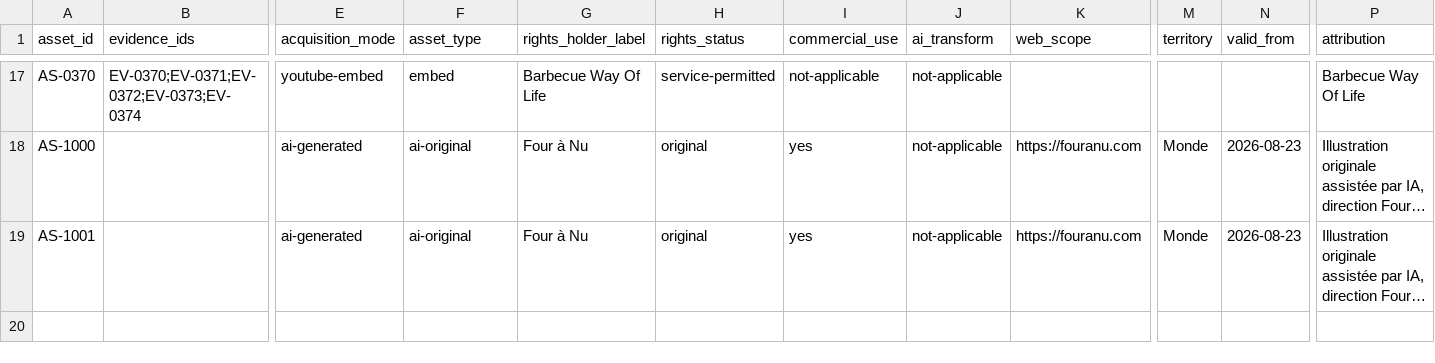
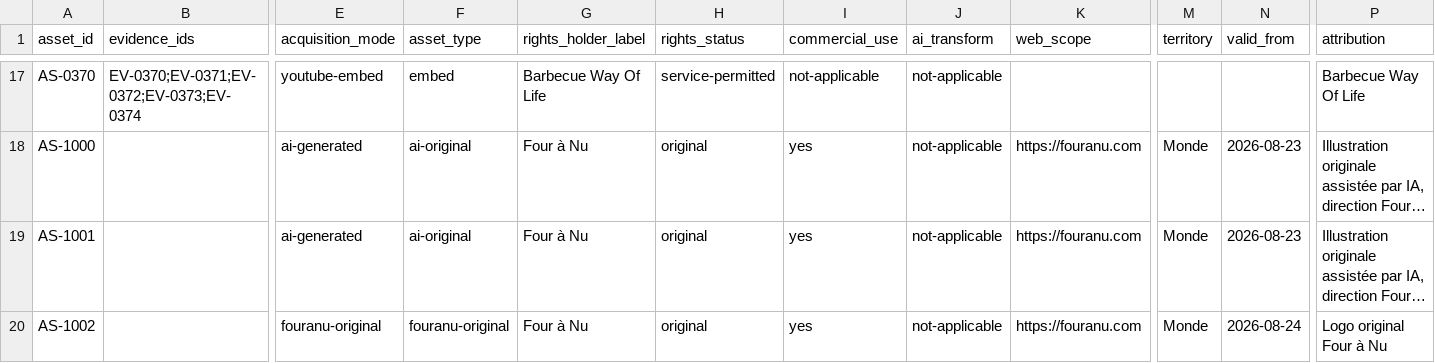
Before and after one commit to nclsppr/fouranu, a CSV file: research/assets.csv, drawn as a sheet; only a part is shown, gaps mark what is left out; long unchanged cells end in …; rows hold the shown columns only; the diff names each change by its address in the sheet, - before the commit and + after, or states it on an @@ line.

```diff
--- a/research/assets.csv
+++ b/research/assets.csv
+row 20: AS-1002 |  | fouranu-original | fouranu-original | Four à Nu | original | yes | not-applicable | https://fouranu.com | Monde | 2026-08-24 | Logo original Four à Nu
```
Also changed, not shown: research/evidence.csv, site/src/data/evidence.csv, 48 other files.
